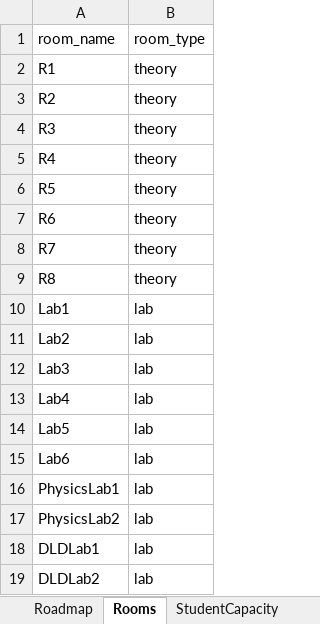
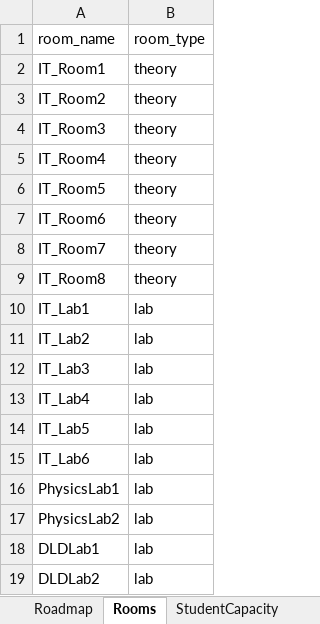
Before and after one commit to kingofshades/tts_3.0, an Excel workbook: roadmaps/BSIT.xlsx, sheet Rooms, drawn as a sheet; values as stored, in another font and other column widths than the file's, no borders; the diff names each change by its address in the sheet, - before the commit and + after, or states it on an @@ line.

```diff
--- a/roadmaps/BSIT.xlsx (sheet Rooms)
+++ b/roadmaps/BSIT.xlsx (sheet Rooms)
-A2 (room_name): R1
+A2 (room_name): IT_Room1
-A3 (room_name): R2
+A3 (room_name): IT_Room2
-A4 (room_name): R3
+A4 (room_name): IT_Room3
-A5 (room_name): R4
+A5 (room_name): IT_Room4
-A6 (room_name): R5
+A6 (room_name): IT_Room5
-A7 (room_name): R6
+A7 (room_name): IT_Room6
-A8 (room_name): R7
+A8 (room_name): IT_Room7
-A9 (room_name): R8
+A9 (room_name): IT_Room8
-A10 (room_name): Lab1
+A10 (room_name): IT_Lab1
-A11 (room_name): Lab2
+A11 (room_name): IT_Lab2
-A12 (room_name): Lab3
+A12 (room_name): IT_Lab3
-A13 (room_name): Lab4
+A13 (room_name): IT_Lab4
-A14 (room_name): Lab5
+A14 (room_name): IT_Lab5
-A15 (room_name): Lab6
+A15 (room_name): IT_Lab6
```
Also changed, not shown: sheet Roadmap, sheet StudentCapacity, roadmaps/BSCS.xlsx, roadmaps/BSCySec.xlsx, 11 other files.
